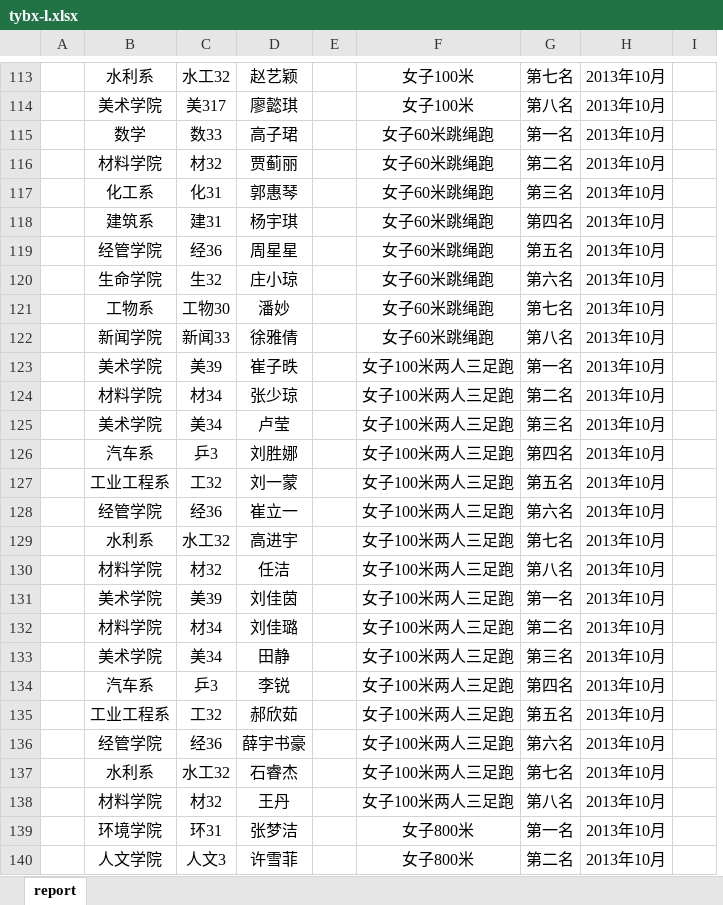
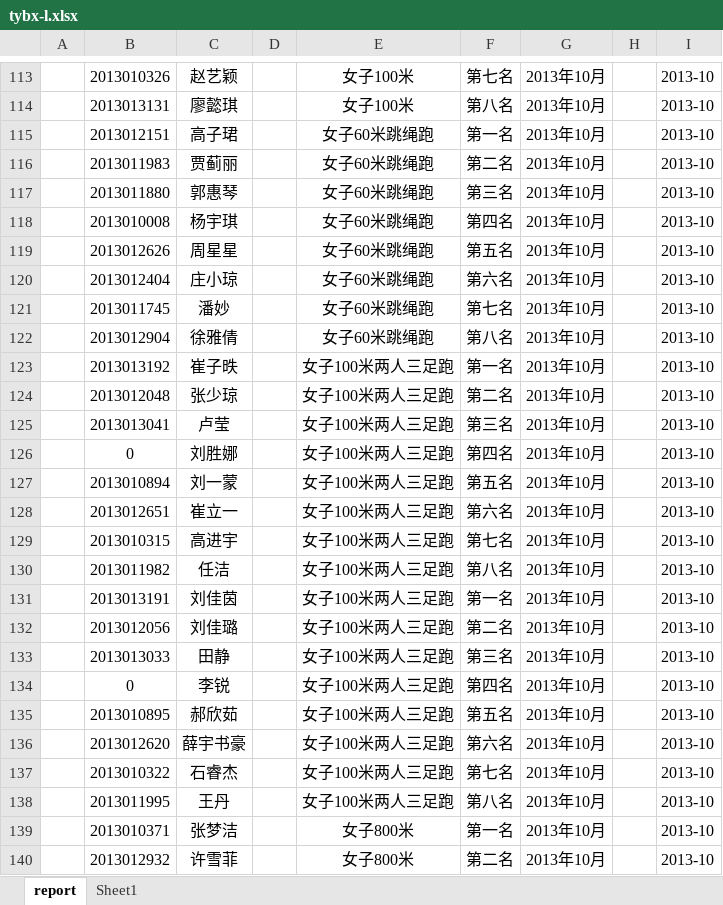
Before and after one commit to bigreybear/tsg-cleaner, an Excel workbook: target/classes/questionFile/tybx-l.xlsx, sheet report, drawn as a sheet; only a part is shown, gaps mark what is left out; values as stored, in another font and other column widths than the file's, no borders; removed rows and columns are numbered as before the commit, all else as after; the diff covers the shown part only; the diff names each change by its address in the sheet, - before the commit and + after, or states it on an @@ line.

```diff
--- a/target/classes/questionFile/tybx-l.xlsx (sheet report)
+++ b/target/classes/questionFile/tybx-l.xlsx (sheet report)
+sheet tab: Sheet1
-column C, rows 113-140: 水工32 | 美317 | 数33 | 材32 | 化31 | 建31 | 经36 | 生32 | 工物30 | 新闻33 | 美39 | 材34 | 美34 | 乒3 | 工32 | 经36 | 水工32 | 材32 | 美39 | 材34 | 美34 | 乒3 | 工32 | 经36 | 水工32 | 材32 | 环31 | 人文3
+column I, rows 113-140: all 2013-10
-B113: 水利系
+B113: 2013010326
-B114: 美术学院
+B114: 2013013131
-B115: 数学
+B115: 2013012151
-B116: 材料学院
+B116: 2013011983
-B117: 化工系
+B117: 2013011880
-B118: 建筑系
+B118: 2013010008
-B119: 经管学院
+B119: 2013012626
-B120: 生命学院
+B120: 2013012404
-B121: 工物系
+B121: 2013011745
-B122: 新闻学院
+B122: 2013012904
-B123: 美术学院
+B123: 2013013192
-B124: 材料学院
+B124: 2013012048
-B125: 美术学院
+B125: 2013013041
-B126: 汽车系
+B126: 0
-B127: 工业工程系
+B127: 2013010894
-B128: 经管学院
+B128: 2013012651
-B129: 水利系
+B129: 2013010315
-B130: 材料学院
+B130: 2013011982
-B131: 美术学院
+B131: 2013013191
-B132: 材料学院
+B132: 2013012056
-B133: 美术学院
+B133: 2013013033
-B134: 汽车系
+B134: 0
-B135: 工业工程系
+B135: 2013010895
-B136: 经管学院
+B136: 2013012620
-B137: 水利系
+B137: 2013010322
-B138: 材料学院
+B138: 2013011995
-B139: 环境学院
+B139: 2013010371
-B140: 人文学院
+B140: 2013012932
```
Also changed, not shown: 881 edited cells and cell formats elsewhere in this sheet, src/main/resources/questionFile/tybx-l.xlsx, 25 other files.
